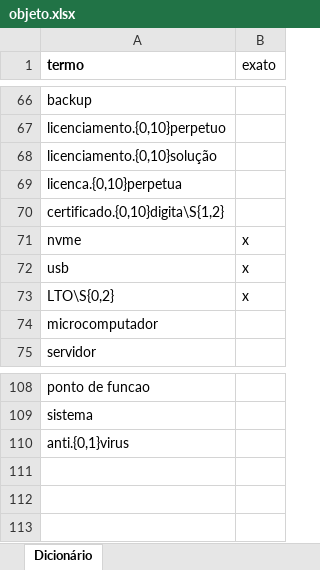
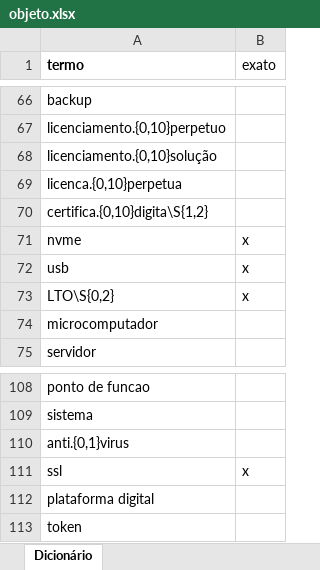
Before and after one commit to acba/classificador_tic, an Excel workbook: filtros/objeto.xlsx, sheet Dicionário, drawn as a sheet; only a part is shown, gaps mark what is left out; values as stored, in another font and other column widths than the file's, no borders; the diff names each change by its address in the sheet, - before the commit and + after, or states it on an @@ line.

Commit message:
adicionado mais termos ao filtro_ti

```diff
--- a/filtros/objeto.xlsx (sheet Dicionário)
+++ b/filtros/objeto.xlsx (sheet Dicionário)
-A70 (termo): certificado.{0,10}digita\S{1,2}
+A70 (termo): certifica.{0,10}digita\S{1,2}
+row 111: ssl | x
+row 112: plataforma digital
+row 113: token
```
